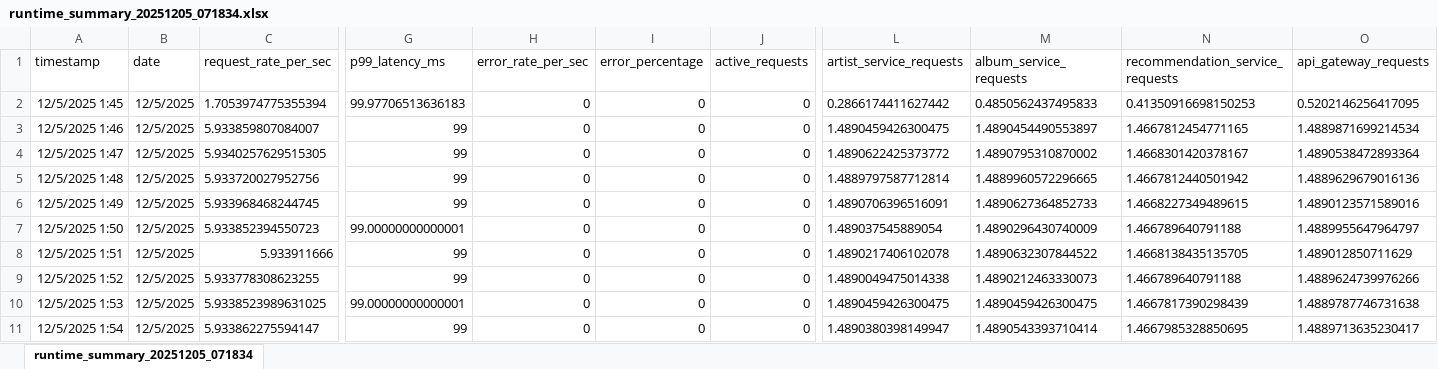
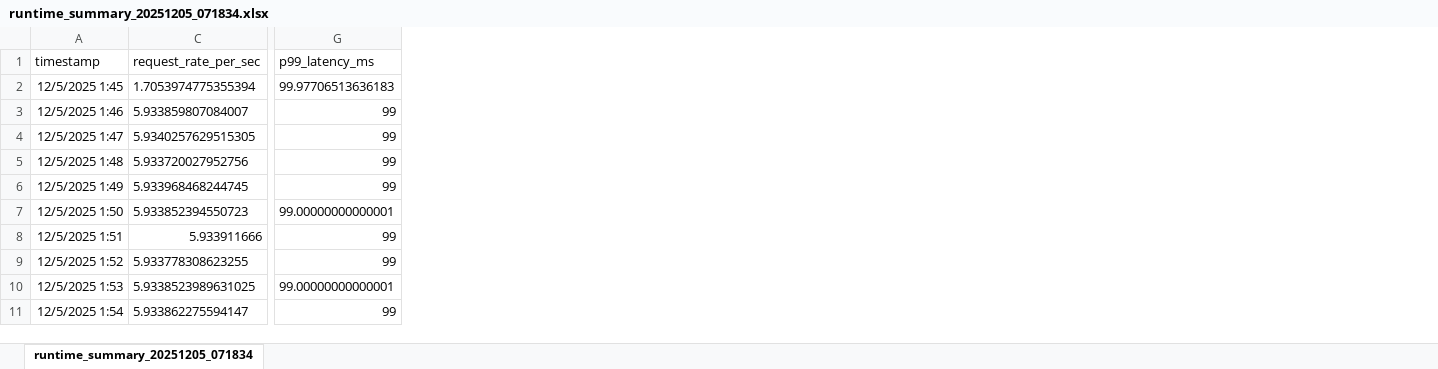
Before and after one commit to RobotCosmonaut/musicbrainz-app, an Excel workbook: metrics_data/runtime_summary_20251205_071834.xlsx, sheet runtime_summary_20251205_071834, drawn as a sheet; only a part is shown, gaps mark what is left out; values as stored, in another font and other column widths than the file's, no borders; the diff names each change by its address in the sheet, - before the commit and + after, or states it on an @@ line.

Commit message:
Commit for updating runtime summary metrics spreadsheet with latest data.

```diff
--- a/metrics_data/runtime_summary_20251205_071834.xlsx (sheet runtime_summary_20251205_071834)
+++ b/metrics_data/runtime_summary_20251205_071834.xlsx (sheet runtime_summary_20251205_071834)
@@ column B (date) hidden, rows 2-11: all 12/5/2025 @@
@@ column H (error_rate_per_sec) hidden, rows 2-11: all 0 @@
@@ column I (error_percentage) hidden, rows 2-11: all 0 @@
@@ column J (active_requests) hidden, rows 2-11: all 0 @@
@@ column L (artist_service_requests) hidden, rows 2-11: 0.2866174411627442 | 1.4890459426300475 | 1.4890622425373772 | 1.4889797587712814 | 1.4890706396516091 | 1.489037545889054 | 1.4890217406102078 | 1.4890049475014338 | 1.4890459426300475 | 1.4890380398149947 @@
@@ column M (album_service_requests) hidden, rows 2-11: 0.4850562437495833 | 1.4890454490553897 | 1.4890795310870002 | 1.4889960572296665 | 1.4890627364852733 | 1.4890296430740009 | 1.4890632307844522 | 1.4890212463330073 | 1.4890459426300475 | 1.4890543393710414 @@
@@ column N (recommendation_service_requests) hidden, rows 2-11: 0.41350916698150253 | 1.4667812454771165 | 1.4668301420378167 | 1.4667812440501942 | 1.4668227349489615 | 1.466789640791188 | 1.4668138435135705 | 1.466789640791188 | 1.4667817390298439 | 1.4667985328850695 @@
@@ column O (api_gateway_requests) hidden, rows 2-11: 0.5202146256417095 | 1.4889871699214534 | 1.4890538472893364 | 1.4889629679016136 | 1.4890123571589016 | 1.4889955647964797 | 1.489012850711629 | 1.4889624739976266 | 1.4889787746731638 | 1.4889713635230417 @@
```
